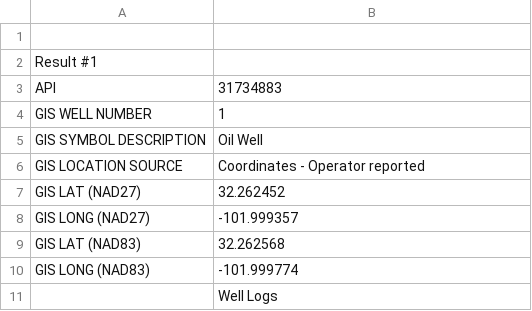
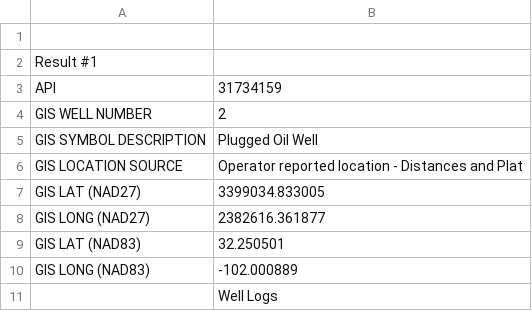
Before and after one commit to ngubenkov/TexasScrape, a CSV file: Result #1.csv, drawn as a sheet.

```diff
--- a/Result #1.csv
+++ b/Result #1.csv
@@ -2,10 +2,10 @@
 Result #1,
-API,31734883
-GIS WELL NUMBER,1
-GIS SYMBOL DESCRIPTION,Oil Well
-GIS LOCATION SOURCE,Coordinates - Operator reported
-GIS LAT (NAD27),32.262452
-GIS LONG (NAD27),-101.999357
-GIS LAT (NAD83),32.262568
-GIS LONG (NAD83),-101.999774
+API,31734159
+GIS WELL NUMBER,2
+GIS SYMBOL DESCRIPTION,Plugged Oil Well
+GIS LOCATION SOURCE,Operator reported location - Distances and Plat
+GIS LAT (NAD27),3399034.833005
+GIS LONG (NAD27),2382616.361877
+GIS LAT (NAD83),32.250501
+GIS LONG (NAD83),-102.000889
 ,Well Logs
```
Also changed, not shown: OPERATOR_WELLBORE.csv, 3 other files.
